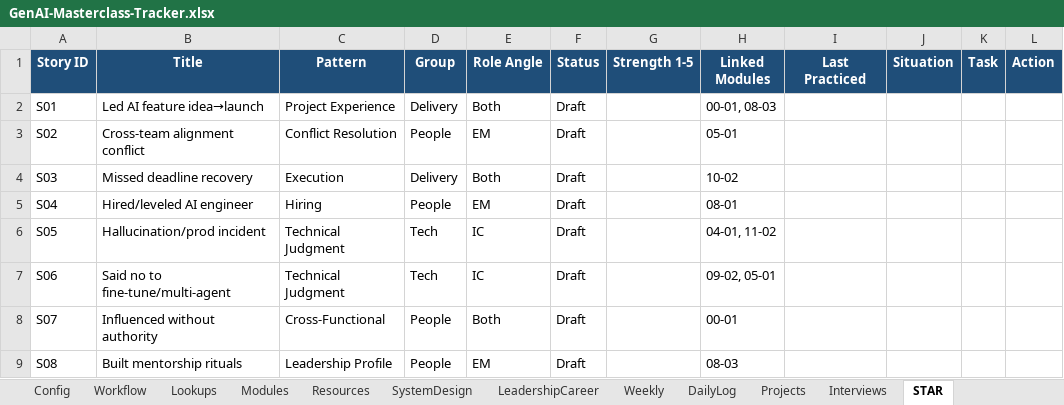
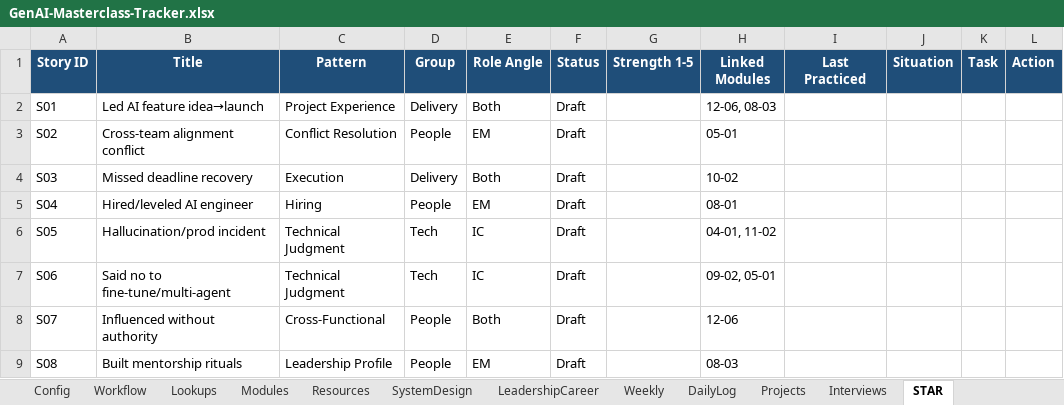
Before and after one commit to rcrahul43/GenAI-Masterclass, an Excel workbook: Tracker/GenAI-Masterclass-Tracker.xlsx, sheet STAR, drawn as a sheet; only a part is shown; values as stored, in another font and other column widths than the file's, no borders; the diff names each change by its address in the sheet, - before the commit and + after, or states it on an @@ line.

```diff
--- a/Tracker/GenAI-Masterclass-Tracker.xlsx (sheet STAR)
+++ b/Tracker/GenAI-Masterclass-Tracker.xlsx (sheet STAR)
-H2 (Linked Modules): 00-01, 08-03
+H2 (Linked Modules): 12-06, 08-03
-H8 (Linked Modules): 00-01
+H8 (Linked Modules): 12-06
```
Also changed, not shown: sheet Modules, sheet Weekly, sheet Resources, sheet Projects, sheet Dashboard, 36 other files.
